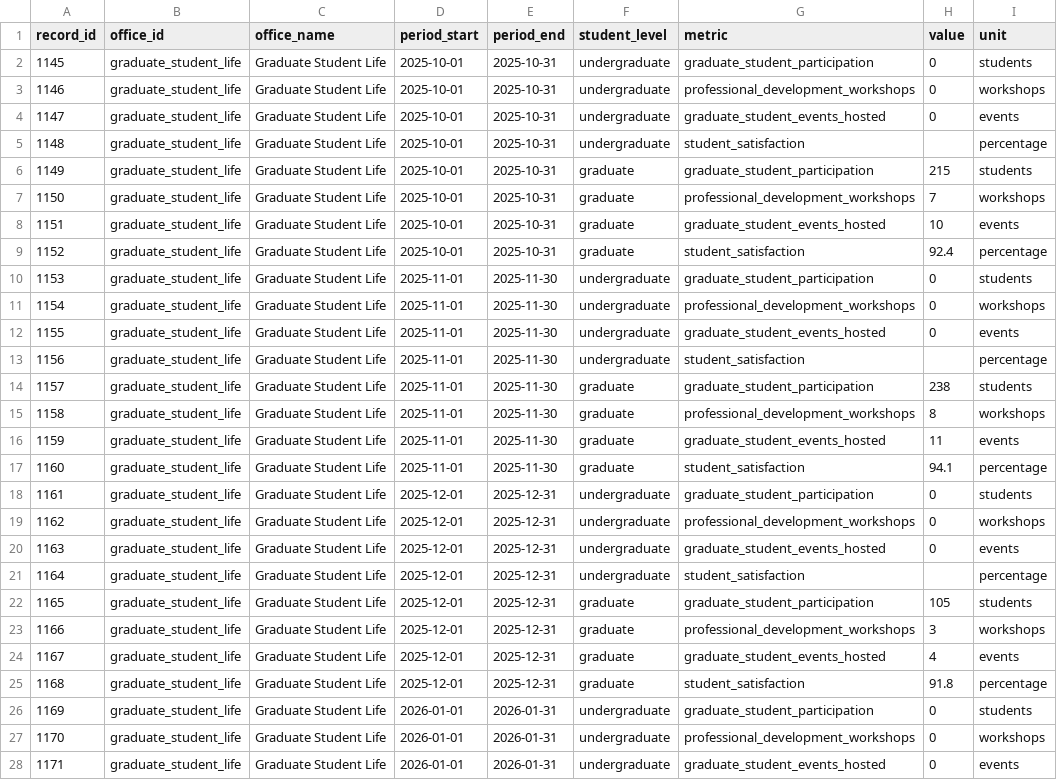
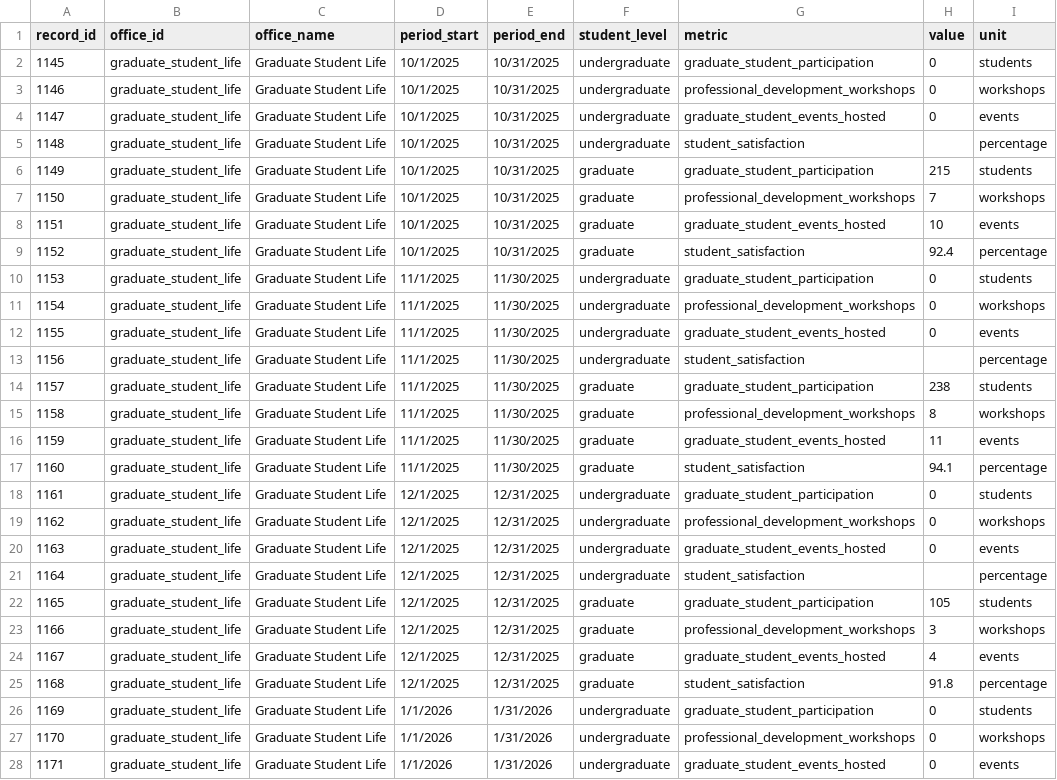
Before and after one commit to Colin-Lord/UMBCCareAggregator, a CSV file: data/graduate.csv, drawn as a sheet; only a part is shown; the diff covers the shown part only; the diff names each change by its address in the sheet, - before the commit and + after, or states it on an @@ line.

```diff
--- a/data/graduate.csv
+++ b/data/graduate.csv
-D2:D9 (period_start): 2025-10-01
+D2:D9 (period_start): 10/1/2025
-E2:E9 (period_end): 2025-10-31
+E2:E9 (period_end): 10/31/2025
-D10:D17 (period_start): 2025-11-01
+D10:D17 (period_start): 11/1/2025
-E10:E17 (period_end): 2025-11-30
+E10:E17 (period_end): 11/30/2025
-D18:D25 (period_start): 2025-12-01
+D18:D25 (period_start): 12/1/2025
-E18:E25 (period_end): 2025-12-31
+E18:E25 (period_end): 12/31/2025
-D26:D28 (period_start): 2026-01-01
+D26:D28 (period_start): 1/1/2026
-E26:E28 (period_end): 2026-01-31
+E26:E28 (period_end): 1/31/2026
```
Also changed, not shown: 42 edited cells elsewhere in this file, data/care.csv, data/mosaic.csv, 3 other files.
